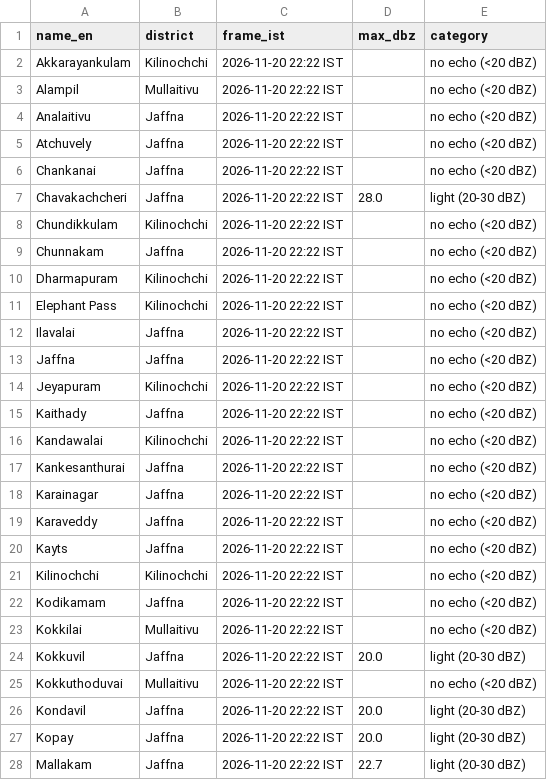
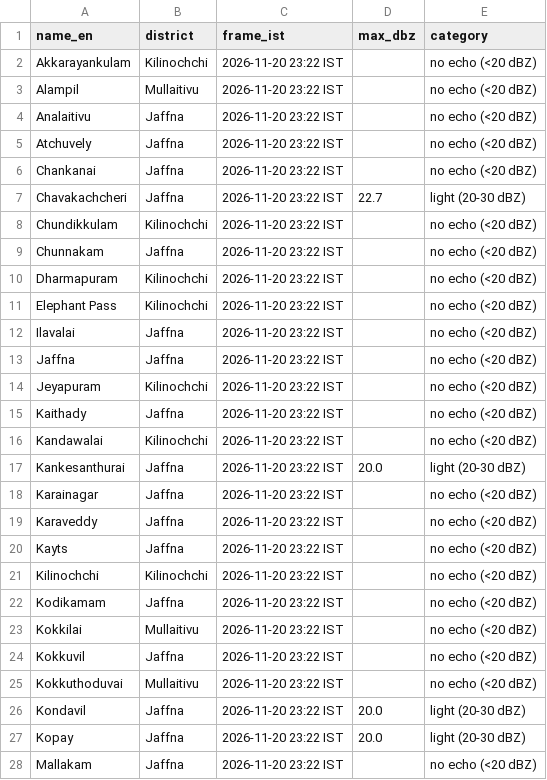
Before and after one commit to GThinesh/northern-radar, a CSV file: data/latest.csv, drawn as a sheet; only a part is shown; the diff covers the shown part only.

```diff
--- a/data/latest.csv
+++ b/data/latest.csv
@@ -1,28 +1,28 @@
 name_en,district,frame_ist,max_dbz,category
-Akkarayankulam,Kilinochchi,2026-11-20 22:22 IST,,no echo (<20 dBZ)
-Alampil,Mullaitivu,2026-11-20 22:22 IST,,no echo (<20 dBZ)
-Analaitivu,Jaffna,2026-11-20 22:22 IST,,no echo (<20 dBZ)
-Atchuvely,Jaffna,2026-11-20 22:22 IST,,no echo (<20 dBZ)
-Chankanai,Jaffna,2026-11-20 22:22 IST,,no echo (<20 dBZ)
-Chavakachcheri,Jaffna,2026-11-20 22:22 IST,28.0,light (20-30 dBZ)
-Chundikkulam,Kilinochchi,2026-11-20 22:22 IST,,no echo (<20 dBZ)
-Chunnakam,Jaffna,2026-11-20 22:22 IST,,no echo (<20 dBZ)
-Dharmapuram,Kilinochchi,2026-11-20 22:22 IST,,no echo (<20 dBZ)
-Elephant Pass,Kilinochchi,2026-11-20 22:22 IST,,no echo (<20 dBZ)
-Ilavalai,Jaffna,2026-11-20 22:22 IST,,no echo (<20 dBZ)
-Jaffna,Jaffna,2026-11-20 22:22 IST,,no echo (<20 dBZ)
-Jeyapuram,Kilinochchi,2026-11-20 22:22 IST,,no echo (<20 dBZ)
-Kaithady,Jaffna,2026-11-20 22:22 IST,,no echo (<20 dBZ)
-Kandawalai,Kilinochchi,2026-11-20 22:22 IST,,no echo (<20 dBZ)
-Kankesanthurai,Jaffna,2026-11-20 22:22 IST,,no echo (<20 dBZ)
-Karainagar,Jaffna,2026-11-20 22:22 IST,,no echo (<20 dBZ)
-Karaveddy,Jaffna,2026-11-20 22:22 IST,,no echo (<20 dBZ)
-Kayts,Jaffna,2026-11-20 22:22 IST,,no echo (<20 dBZ)
-Kilinochchi,Kilinochchi,2026-11-20 22:22 IST,,no echo (<20 dBZ)
-Kodikamam,Jaffna,2026-11-20 22:22 IST,,no echo (<20 dBZ)
-Kokkilai,Mullaitivu,2026-11-20 22:22 IST,,no echo (<20 dBZ)
-Kokkuvil,Jaffna,2026-11-20 22:22 IST,20.0,light (20-30 dBZ)
-Kokkuthoduvai,Mullaitivu,2026-11-20 22:22 IST,,no echo (<20 dBZ)
-Kondavil,Jaffna,2026-11-20 22:22 IST,20.0,light (20-30 dBZ)
-Kopay,Jaffna,2026-11-20 22:22 IST,20.0,light (20-30 dBZ)
-Mallakam,Jaffna,2026-11-20 22:22 IST,22.7,light (20-30 dBZ)
+Akkarayankulam,Kilinochchi,2026-11-20 23:22 IST,,no echo (<20 dBZ)
+Alampil,Mullaitivu,2026-11-20 23:22 IST,,no echo (<20 dBZ)
+Analaitivu,Jaffna,2026-11-20 23:22 IST,,no echo (<20 dBZ)
+Atchuvely,Jaffna,2026-11-20 23:22 IST,,no echo (<20 dBZ)
+Chankanai,Jaffna,2026-11-20 23:22 IST,,no echo (<20 dBZ)
+Chavakachcheri,Jaffna,2026-11-20 23:22 IST,22.7,light (20-30 dBZ)
+Chundikkulam,Kilinochchi,2026-11-20 23:22 IST,,no echo (<20 dBZ)
+Chunnakam,Jaffna,2026-11-20 23:22 IST,,no echo (<20 dBZ)
+Dharmapuram,Kilinochchi,2026-11-20 23:22 IST,,no echo (<20 dBZ)
+Elephant Pass,Kilinochchi,2026-11-20 23:22 IST,,no echo (<20 dBZ)
+Ilavalai,Jaffna,2026-11-20 23:22 IST,,no echo (<20 dBZ)
+Jaffna,Jaffna,2026-11-20 23:22 IST,,no echo (<20 dBZ)
+Jeyapuram,Kilinochchi,2026-11-20 23:22 IST,,no echo (<20 dBZ)
+Kaithady,Jaffna,2026-11-20 23:22 IST,,no echo (<20 dBZ)
+Kandawalai,Kilinochchi,2026-11-20 23:22 IST,,no echo (<20 dBZ)
+Kankesanthurai,Jaffna,2026-11-20 23:22 IST,20.0,light (20-30 dBZ)
+Karainagar,Jaffna,2026-11-20 23:22 IST,,no echo (<20 dBZ)
+Karaveddy,Jaffna,2026-11-20 23:22 IST,,no echo (<20 dBZ)
+Kayts,Jaffna,2026-11-20 23:22 IST,,no echo (<20 dBZ)
+Kilinochchi,Kilinochchi,2026-11-20 23:22 IST,,no echo (<20 dBZ)
+Kodikamam,Jaffna,2026-11-20 23:22 IST,,no echo (<20 dBZ)
+Kokkilai,Mullaitivu,2026-11-20 23:22 IST,,no echo (<20 dBZ)
+Kokkuvil,Jaffna,2026-11-20 23:22 IST,,no echo (<20 dBZ)
+Kokkuthoduvai,Mullaitivu,2026-11-20 23:22 IST,,no echo (<20 dBZ)
+Kondavil,Jaffna,2026-11-20 23:22 IST,20.0,light (20-30 dBZ)
+Kopay,Jaffna,2026-11-20 23:22 IST,20.0,light (20-30 dBZ)
+Mallakam,Jaffna,2026-11-20 23:22 IST,,no echo (<20 dBZ)
```
Also changed, not shown: 51 edited cells elsewhere in this file, data/frames.csv, 9 other files.
